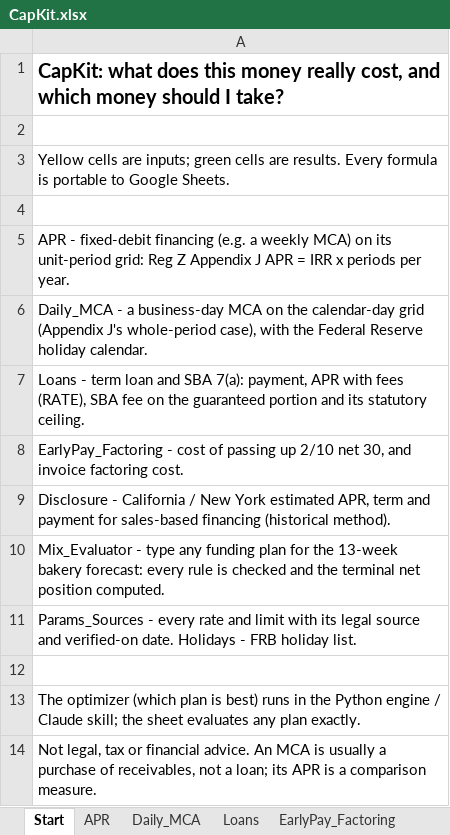
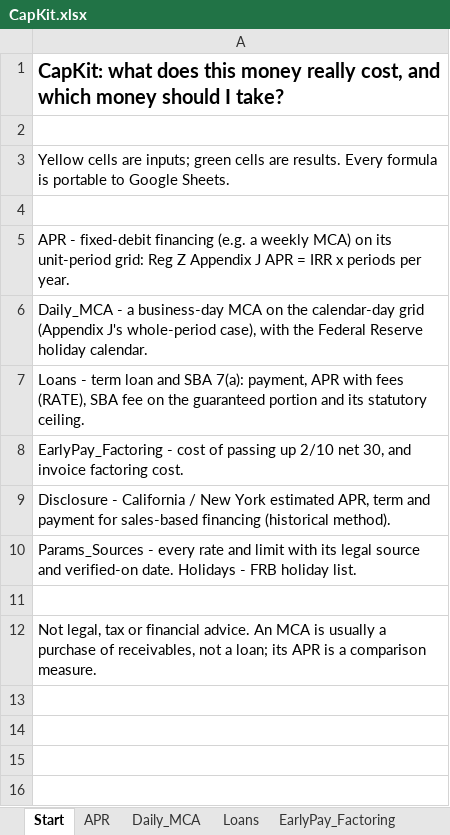
Before and after one commit to matveygreschner/capkit, an Excel workbook: workbook/CapKit.xlsx, sheet Start, drawn as a sheet; values as stored, in another font and other column widths than the file's, no borders; the diff names each change by its address in the sheet, - before the commit and + after, or states it on an @@ line.

Commit message:
Week-0 fixes: remove the SBA-refinance example, freeze the optimizer, CapKit product family
- examples/bakery.json no longer lets the MCA be refinanced with SBA 7(a) proceeds
  (restricted by SBA SOP 50 10 8 / 8.1). The original scenario moves to
  tests/fixtures/bakery_reference.json as a math regression fixture only.
- Freeze the funding-mix optimizer (CapKit Mix): kept with its tests, not released.
  Released skills no longer vendor optimize/ or verify/ and accept only their own
  commands (generated capkit_cli.py allow-list).
- Delete the Mix_Evaluator workbook sheet with its verifier cases and tests.
- README rewritten around the CapKit product family, with a v0.1.0 errata note and
  a no-funder-money promise; CapKit Remit announced as the next product.
- Docs: correct the U.S. Rule vs actuarial equality claim (fractional-period
  counterexample), stop calling the re-pricer independent, drop "exact" wording.

Findings from an independent Codex audit.

```diff
--- a/workbook/CapKit.xlsx (sheet Start)
+++ b/workbook/CapKit.xlsx (sheet Start)
-row 10: Mix_Evaluator - type any funding plan for the 13-week bakery forecast: every rule is checked and the terminal net position computed.
-row 13: The optimizer (which plan is best) runs in the Python engine / Claude skill; the sheet evaluates any plan exactly.
```
Also changed, not shown: other sheet tabs, 50 other files.
